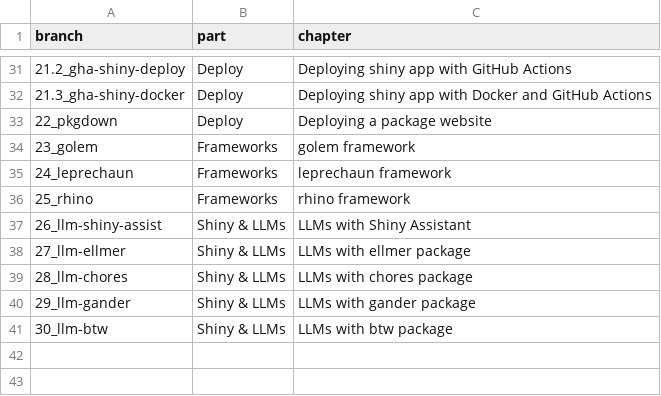
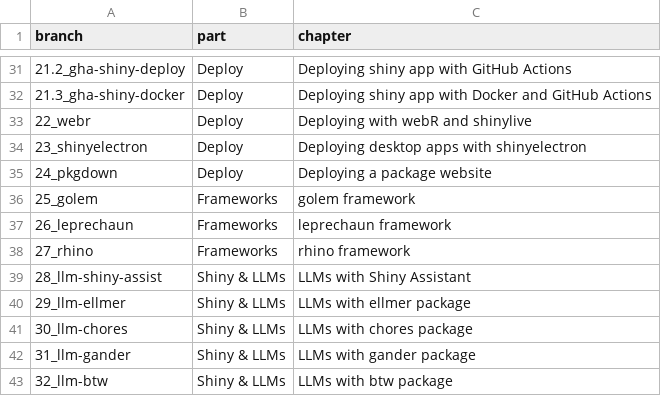
Before and after one commit to mjfrigaard/shinypak, a CSV file: inst/extdata/topic_lookup.csv, drawn as a sheet; only a part is shown, gaps mark what is left out.

Commit message:
Add webr and shinyelectron branches and renumber 22-30 to 24-32

```diff
--- a/inst/extdata/topic_lookup.csv
+++ b/inst/extdata/topic_lookup.csv
@@ -32,10 +32,12 @@ branch	part	chapter
 21.3_gha-shiny-docker	Deploy	Deploying shiny app with Docker and GitHub Actions
-22_pkgdown	Deploy	Deploying a package website
-23_golem	Frameworks	golem framework
-24_leprechaun	Frameworks	leprechaun framework
-25_rhino	Frameworks	rhino framework
-26_llm-shiny-assist	Shiny & LLMs	LLMs with Shiny Assistant
-27_llm-ellmer	Shiny & LLMs	LLMs with ellmer package
-28_llm-chores	Shiny & LLMs	LLMs with chores package
-29_llm-gander	Shiny & LLMs	LLMs with gander package
-30_llm-btw	Shiny & LLMs	LLMs with btw package
+22_webr	Deploy	Deploying with webR and shinylive
+23_shinyelectron	Deploy	Deploying desktop apps with shinyelectron
+24_pkgdown	Deploy	Deploying a package website
+25_golem	Frameworks	golem framework
+26_leprechaun	Frameworks	leprechaun framework
+27_rhino	Frameworks	rhino framework
+28_llm-shiny-assist	Shiny & LLMs	LLMs with Shiny Assistant
+29_llm-ellmer	Shiny & LLMs	LLMs with ellmer package
+30_llm-chores	Shiny & LLMs	LLMs with chores package
+31_llm-gander	Shiny & LLMs	LLMs with gander package
+32_llm-btw	Shiny & LLMs	LLMs with btw package
```
Also changed, not shown: inst/extdata/branches.csv, 9 other files.
